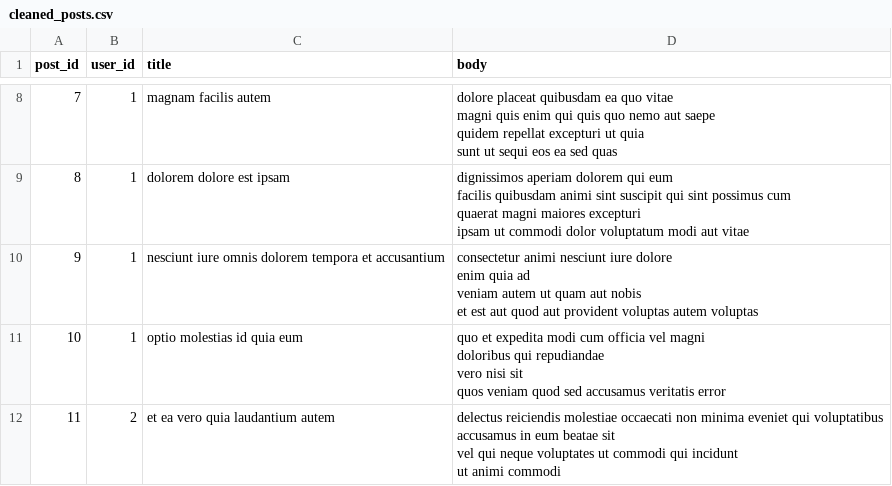
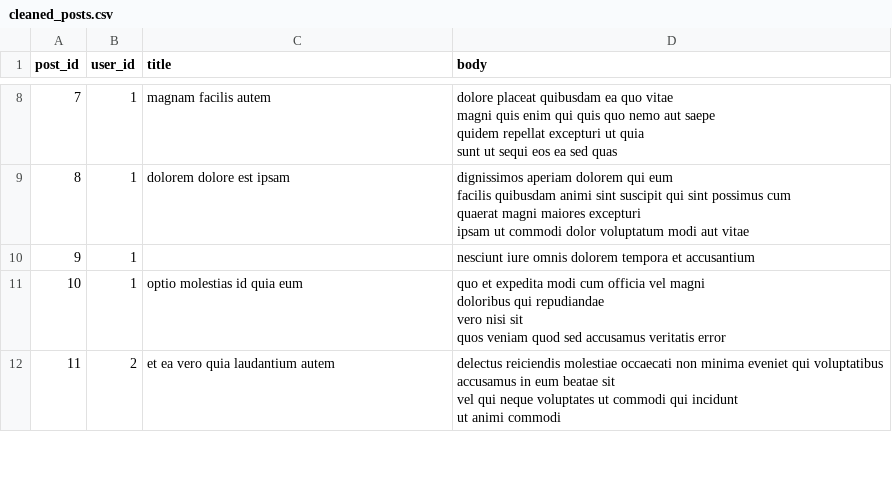
Before and after one commit to porkodiselvi25/Data-Science-Learning, a CSV file: Task 18 - API/cleaned_posts.csv, drawn as a sheet; only a part is shown, gaps mark what is left out.

Commit message:
task 19 inserted

```diff
--- a/Task 18 - API/cleaned_posts.csv
+++ b/Task 18 - API/cleaned_posts.csv
@@ -33,6 +33,3 @@ quaerat magni maiores excepturi
 ipsam ut commodi dolor voluptatum modi aut vitae"
-9,1,nesciunt iure omnis dolorem tempora et accusantium,"consectetur animi nesciunt iure dolore
-enim quia ad
-veniam autem ut quam aut nobis
-et est aut quod aut provident voluptas autem voluptas"
+9,1,,nesciunt iure omnis dolorem tempora et accusantium
 10,1,optio molestias id quia eum,"quo et expedita modi cum officia vel magni
```
Also changed, not shown: 4 other files.
